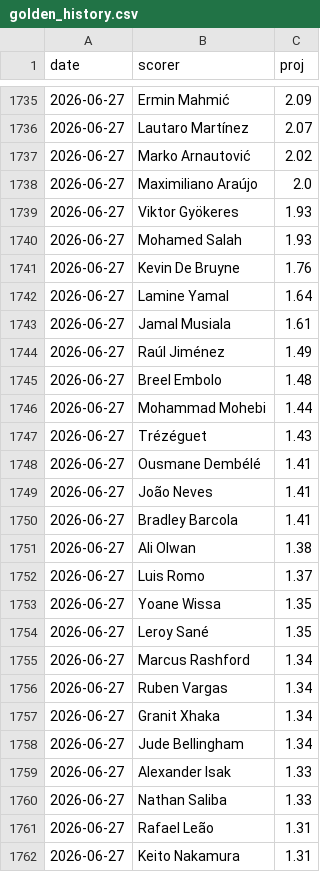
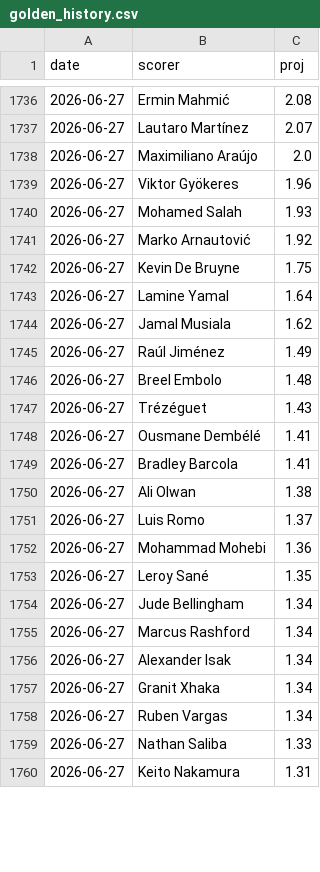
Before and after one commit to manuelcralves/WORLD-CUP-2026, a CSV file: outputs/golden_history.csv, drawn as a sheet; only a part is shown, gaps mark what is left out; the diff covers the shown part only.

```diff
--- a/outputs/golden_history.csv
+++ b/outputs/golden_history.csv
@@ -1735,16 +1736,14 @@ date,scorer,proj
-2026-06-27,Ermin Mahmić,2.09
+2026-06-27,Ermin Mahmić,2.08
 2026-06-27,Lautaro Martínez,2.07
-2026-06-27,Marko Arnautović,2.02
 2026-06-27,Maximiliano Araújo,2.0
-2026-06-27,Viktor Gyökeres,1.93
+2026-06-27,Viktor Gyökeres,1.96
 2026-06-27,Mohamed Salah,1.93
-2026-06-27,Kevin De Bruyne,1.76
+2026-06-27,Marko Arnautović,1.92
+2026-06-27,Kevin De Bruyne,1.75
 2026-06-27,Lamine Yamal,1.64
-2026-06-27,Jamal Musiala,1.61
+2026-06-27,Jamal Musiala,1.62
 2026-06-27,Raúl Jiménez,1.49
 2026-06-27,Breel Embolo,1.48
-2026-06-27,Mohammad Mohebi,1.44
 2026-06-27,Trézéguet,1.43
 2026-06-27,Ousmane Dembélé,1.41
-2026-06-27,João Neves,1.41
 2026-06-27,Bradley Barcola,1.41
@@ -1752,11 +1751,10 @@ date,scorer,proj
 2026-06-27,Luis Romo,1.37
-2026-06-27,Yoane Wissa,1.35
+2026-06-27,Mohammad Mohebi,1.36
 2026-06-27,Leroy Sané,1.35
+2026-06-27,Jude Bellingham,1.34
 2026-06-27,Marcus Rashford,1.34
+2026-06-27,Alexander Isak,1.34
+2026-06-27,Granit Xhaka,1.34
 2026-06-27,Ruben Vargas,1.34
-2026-06-27,Granit Xhaka,1.34
-2026-06-27,Jude Bellingham,1.34
-2026-06-27,Alexander Isak,1.33
 2026-06-27,Nathan Saliba,1.33
-2026-06-27,Rafael Leão,1.31
 2026-06-27,Keito Nakamura,1.31
```
Also changed, not shown: 12 added rows, 9 removed rows, 8 moved rows and 19 edited cells elsewhere in this file, api_cache/wc_events.csv, api_cache/wc_matches.csv, 6 other files.
